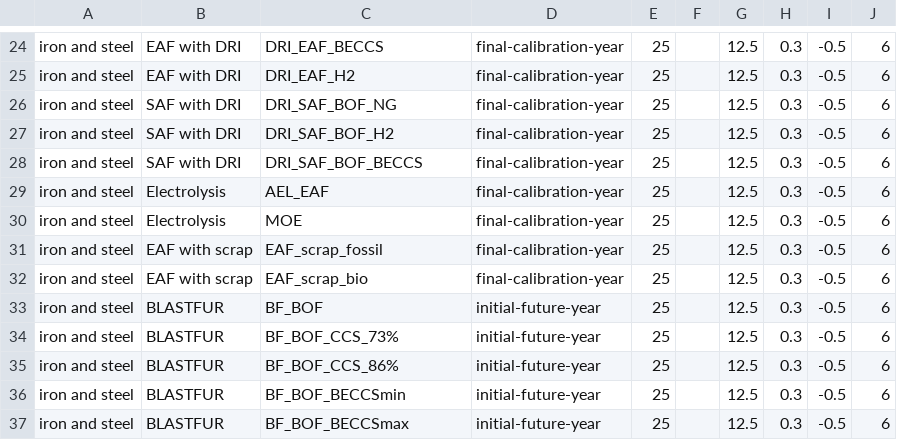
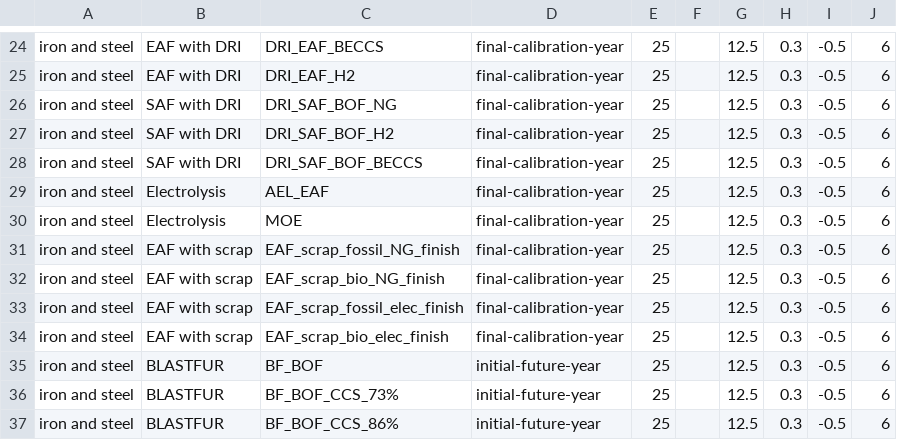
Before and after one commit to russellhz/gcam-core, a CSV file: input/gcamdata/inst/extdata/energy/A323.globaltech_retirement.csv, drawn as a sheet; only a part is shown, gaps mark what is left out; the shorter side is filled out with more unchanged rows.

```diff
--- a/input/gcamdata/inst/extdata/energy/A323.globaltech_retirement.csv
+++ b/input/gcamdata/inst/extdata/energy/A323.globaltech_retirement.csv
@@ -30,4 +30,6 @@ iron and steel,Electrolysis,AEL_EAF,final-calibration-year,25,,12.5,0.3,-0.5,6
 iron and steel,Electrolysis,MOE,final-calibration-year,25,,12.5,0.3,-0.5,6
-iron and steel,EAF with scrap,EAF_scrap_fossil,final-calibration-year,25,,12.5,0.3,-0.5,6
-iron and steel,EAF with scrap,EAF_scrap_bio,final-calibration-year,25,,12.5,0.3,-0.5,6
+iron and steel,EAF with scrap,EAF_scrap_fossil_NG_finish,final-calibration-year,25,,12.5,0.3,-0.5,6
+iron and steel,EAF with scrap,EAF_scrap_bio_NG_finish,final-calibration-year,25,,12.5,0.3,-0.5,6
+iron and steel,EAF with scrap,EAF_scrap_fossil_elec_finish,final-calibration-year,25,,12.5,0.3,-0.5,6
+iron and steel,EAF with scrap,EAF_scrap_bio_elec_finish,final-calibration-year,25,,12.5,0.3,-0.5,6
 iron and steel,BLASTFUR,BF_BOF,initial-future-year,25,,12.5,0.3,-0.5,6
```
Also changed, not shown: input/gcamdata/inst/extdata/policy/A_energy_constraints.csv, input/gcamdata/inst/extdata/policy/mappings/policy_tech_mappings.csv.
